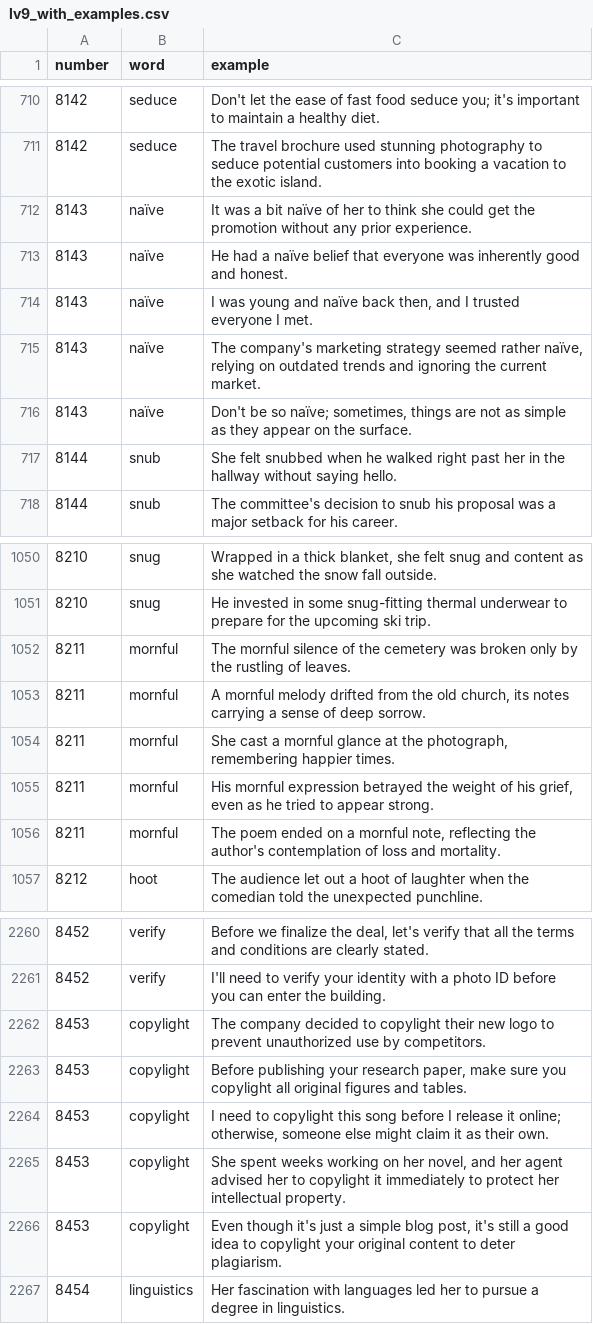
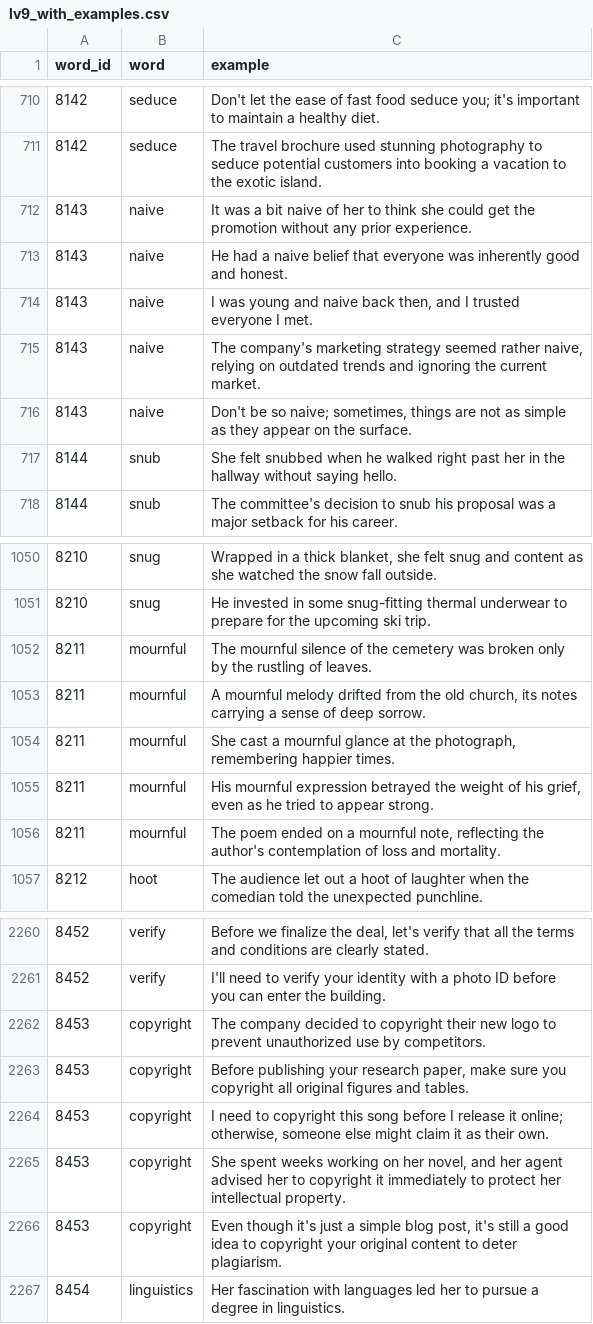
Before and after one commit to ToAmano/EnglishLearnApp, a CSV file: src/data/generate_examples/lv9_with_examples.csv, drawn as a sheet; only a part is shown, gaps mark what is left out; the diff covers the shown part only.

```diff
--- a/src/data/generate_examples/lv9_with_examples.csv
+++ b/src/data/generate_examples/lv9_with_examples.csv
@@ -1 +1 @@
-number,word,example
+word_id,word,example
@@ -711,7 +711,7 @@ number,word,example
 8142,seduce,The travel brochure used stunning photography to seduce potential customers into booking a vacation to the exotic island.
-8143,naïve,It was a bit naïve of her to think she could get the promotion without any prior experience.
-8143,naïve,He had a naïve belief that everyone was inherently good and honest.
-8143,naïve,"I was young and naïve back then, and I trusted everyone I met."
-8143,naïve,"The company's marketing strategy seemed rather naïve, relying on outdated trends and ignoring the current market."
-8143,naïve,"Don't be so naïve; sometimes, things are not as simple as they appear on the surface."
+8143,naive,It was a bit naive of her to think she could get the promotion without any prior experience.
+8143,naive,He had a naive belief that everyone was inherently good and honest.
+8143,naive,"I was young and naive back then, and I trusted everyone I met."
+8143,naive,"The company's marketing strategy seemed rather naive, relying on outdated trends and ignoring the current market."
+8143,naive,"Don't be so naive; sometimes, things are not as simple as they appear on the surface."
 8144,snub,She felt snubbed when he walked right past her in the hallway without saying hello.
@@ -1051,7 +1051,7 @@ number,word,example
 8210,snug,He invested in some snug-fitting thermal underwear to prepare for the upcoming ski trip.
-8211,mornful,The mornful silence of the cemetery was broken only by the rustling of leaves.
-8211,mornful,"A mornful melody drifted from the old church, its notes carrying a sense of deep sorrow."
-8211,mornful,"She cast a mornful glance at the photograph, remembering happier times."
-8211,mornful,"His mornful expression betrayed the weight of his grief, even as he tried to appear strong."
-8211,mornful,"The poem ended on a mornful note, reflecting the author's contemplation of loss and mortality."
+8211,mournful,The mournful silence of the cemetery was broken only by the rustling of leaves.
+8211,mournful,"A mournful melody drifted from the old church, its notes carrying a sense of deep sorrow."
+8211,mournful,"She cast a mournful glance at the photograph, remembering happier times."
+8211,mournful,"His mournful expression betrayed the weight of his grief, even as he tried to appear strong."
+8211,mournful,"The poem ended on a mournful note, reflecting the author's contemplation of loss and mortality."
 8212,hoot,The audience let out a hoot of laughter when the comedian told the unexpected punchline.
@@ -2261,7 +2261,7 @@ number,word,example
 8452,verify,I'll need to verify your identity with a photo ID before you can enter the building.
-8453,copylight,The company decided to copylight their new logo to prevent unauthorized use by competitors.
-8453,copylight,"Before publishing your research paper, make sure you copylight all original figures and tables."
-8453,copylight,"I need to copylight this song before I release it online; otherwise, someone else might claim it as their own."
-8453,copylight,"She spent weeks working on her novel, and her agent advised her to copylight it immediately to protect her intellectual property."
-8453,copylight,"Even though it's just a simple blog post, it's still a good idea to copylight your original content to deter plagiarism."
+8453,copyright,The company decided to copyright their new logo to prevent unauthorized use by competitors.
+8453,copyright,"Before publishing your research paper, make sure you copyright all original figures and tables."
+8453,copyright,"I need to copyright this song before I release it online; otherwise, someone else might claim it as their own."
+8453,copyright,"She spent weeks working on her novel, and her agent advised her to copyright it immediately to protect her intellectual property."
+8453,copyright,"Even though it's just a simple blog post, it's still a good idea to copyright your original content to deter plagiarism."
 8454,linguistics,Her fascination with languages led her to pursue a degree in linguistics.
```
Also changed, not shown: 30 edited cells elsewhere in this file, src/data/generate_examples/lv10_with_examples.csv, src/data/generate_examples/lv11_with_examples.csv, 49 other files.
